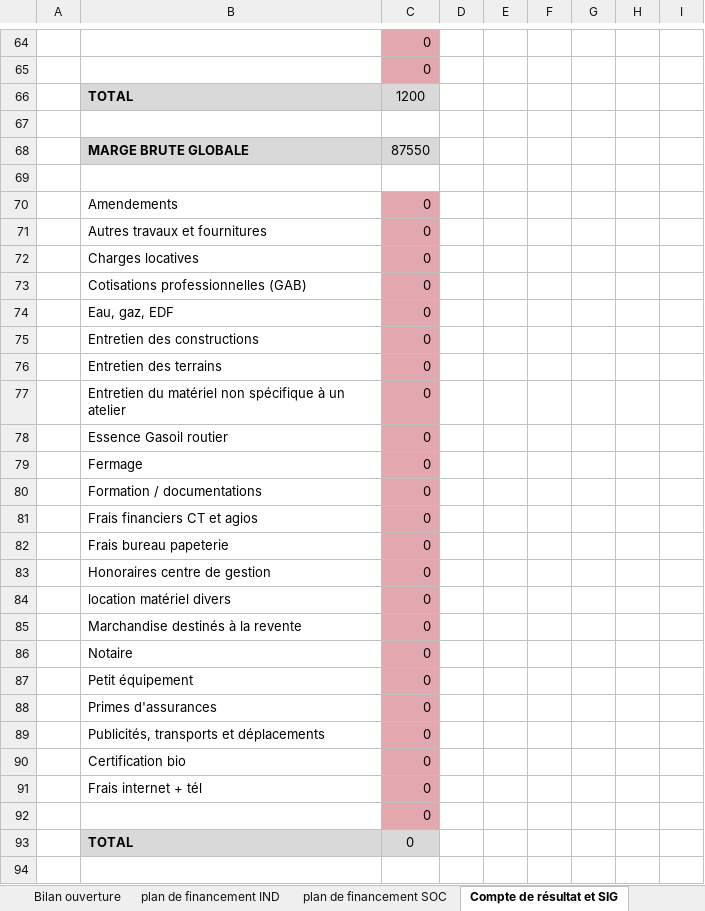
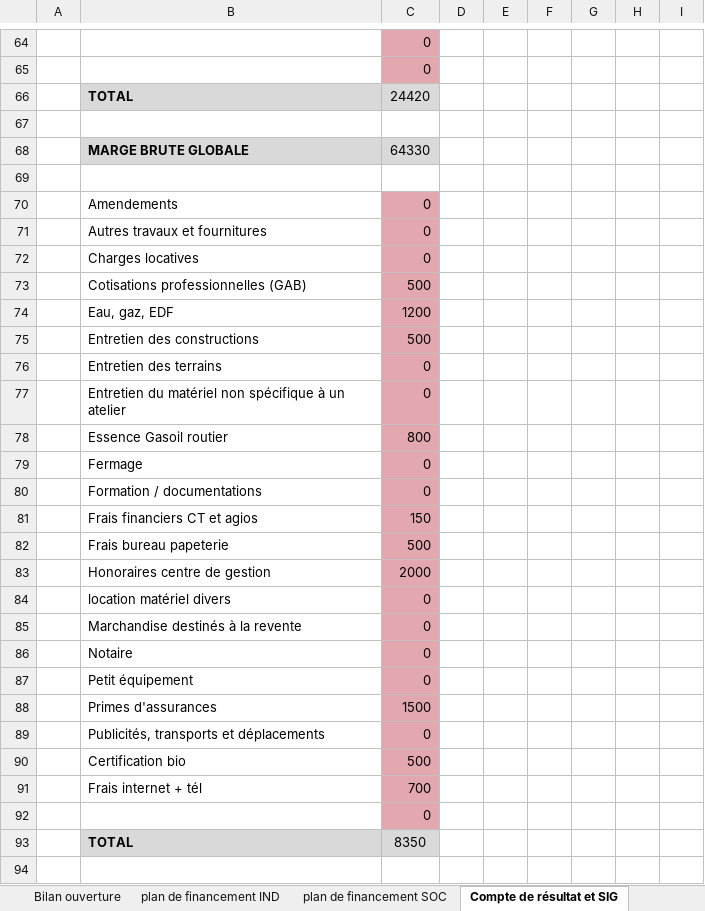
Before and after one commit to Guih44Yahoo/bprea2, an Excel workbook: outils de chiffrage projet v10.xlsx, sheet Compte de résultat et SIG, drawn as a sheet; only a part is shown, gaps mark what is left out; values as stored, in another font and other column widths than the file's, no borders; charts and pictures not drawn; the diff covers the shown part only; the diff names each change by its address in the sheet, - before the commit and + after, or states it on an @@ line.

```diff
--- a/outils de chiffrage projet v10.xlsx (sheet Compte de résultat et SIG)
+++ b/outils de chiffrage projet v10.xlsx (sheet Compte de résultat et SIG)
-C66: 1200
+C66: 24420
-C68: 87550
+C68: 64330
-C73: 0
+C73: 500
-C74: 0
+C74: 1200
-C75: 0
+C75: 500
-C78: 0
+C78: 800
-C81: 0
+C81: 150
-C82: 0
+C82: 500
-C83: 0
+C83: 2000
-C88: 0
+C88: 1500
-C90: 0
+C90: 500
-C91: 0
+C91: 700
-C93: 0
+C93: 8350
```
Also changed, not shown: 22 edited cells elsewhere in this sheet, sheet données éco., sheet BP - N+1, sheet BP - N, sheet BP - N+2, sheet BP - N+3, sheet Amortissements, 11 more sheets, formulas that keep their value, charts or pictures, planning_ghu.xlsm, 3 other files.
